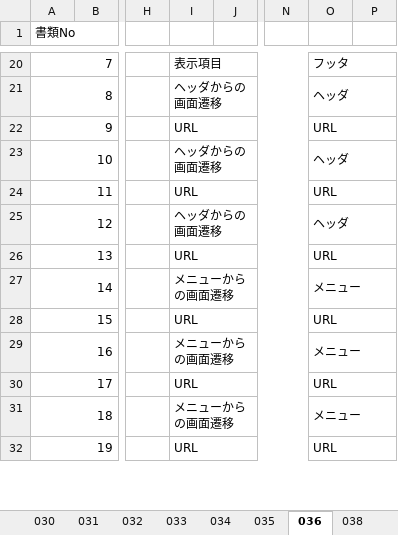
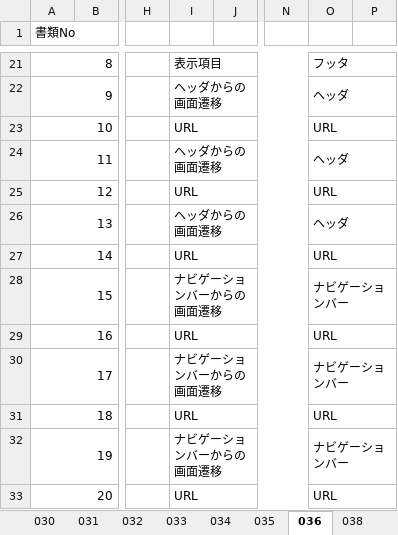
Before and after one commit to K-MIGTA/hanayoriRepo, an Excel workbook: 成果物/21_テスト仕様書兼成績書_yuka.xlsx, sheet 036, drawn as a sheet; only a part is shown, gaps mark what is left out; values as stored, in another font and other column widths than the file's, no cell formats; addresses are those after the commit; the diff covers the shown part only; the diff names each change by its address in the sheet, - before the commit and + after, or states it on an @@ line.

```diff
--- a/成果物/21_テスト仕様書兼成績書_yuka.xlsx (sheet 036)
+++ b/成果物/21_テスト仕様書兼成績書_yuka.xlsx (sheet 036)
@@ column A (書類No) renumbered from row 21 down @@
-I28: メニューからの画面遷移
+I28: ナビゲーションバーからの画面遷移
-O28: メニュー
+O28: ナビゲーションバー
-I30: メニューからの画面遷移
+I30: ナビゲーションバーからの画面遷移
-O30: メニュー
+O30: ナビゲーションバー
-I32: メニューからの画面遷移
+I32: ナビゲーションバーからの画面遷移
-O32: メニュー
+O32: ナビゲーションバー
```
Also changed, not shown: 1 added row and 11 edited cells elsewhere in this sheet, sheet 041, sheet 3テスト項目数一覧, sheet 039, other sheet tabs, cell formats, formulas that keep their value.
